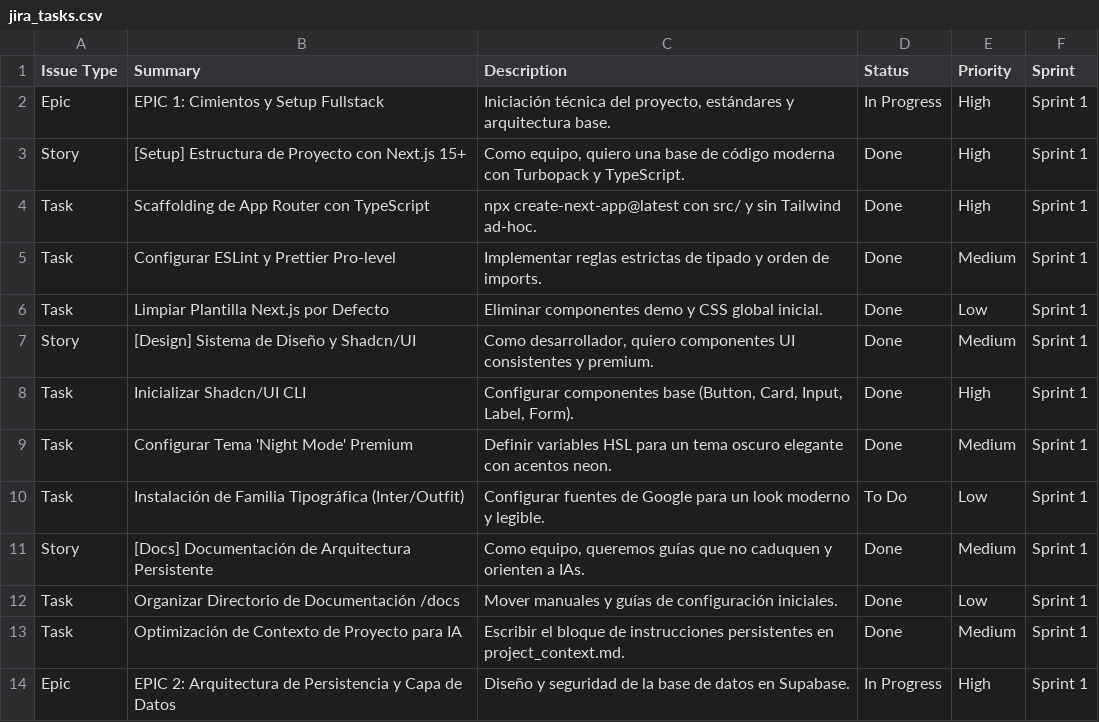
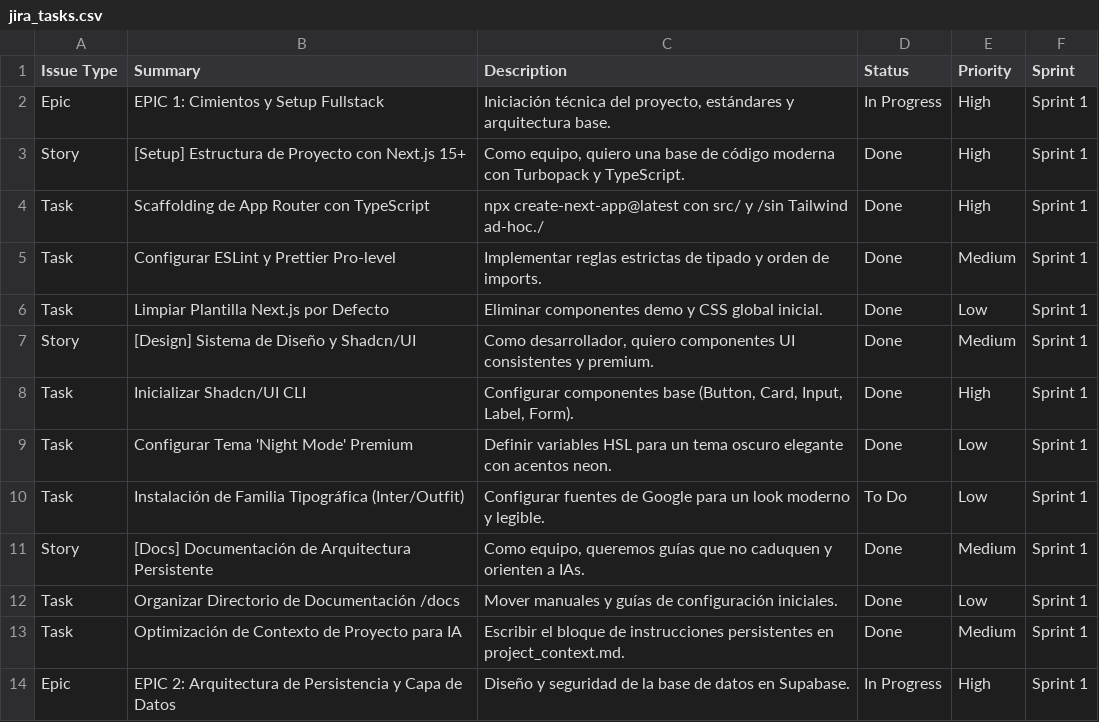
Before and after one commit to FMontes-alt/AdminPanel-Telmark, a CSV file: jira_tasks.csv, drawn as a sheet; only a part is shown.

Commit message:
feat: Implement initial Supabase client and server configurations, add a test page, and update project tasks and development notes.

```diff
--- a/jira_tasks.csv
+++ b/jira_tasks.csv
@@ -3,3 +3,3 @@ Epic      , "EPIC 1: Cimientos y Setup Fullstack"                      , "Inicia
 Story     , "[Setup] Estructura de Proyecto con Next.js 15+"           , "Como equipo, quiero una base de código moderna con Turbopack y TypeScript."    , "Done"       , "High"  , "Sprint 1"
-Task      , "Scaffolding de App Router con TypeScript"                 , "npx create-next-app@latest con src/ y sin Tailwind ad-hoc."                    , "Done"       , "High"  , "Sprint 1"
+Task      , "Scaffolding de App Router con TypeScript"                 , "npx create-next-app@latest con src/ y /sin Tailwind ad-hoc./"                  , "Done"       , "High"  , "Sprint 1"
 Task      , "Configurar ESLint y Prettier Pro-level"                   , "Implementar reglas estrictas de tipado y orden de imports."                    , "Done"       , "Medium", "Sprint 1"
@@ -8,3 +8,3 @@ Story     , "[Design] Sistema de Diseño y Shadcn/UI"                   , "Como
 Task      , "Inicializar Shadcn/UI CLI"                                , "Configurar componentes base (Button, Card, Input, Label, Form)."               , "Done"       , "High"  , "Sprint 1"
-Task      , "Configurar Tema 'Night Mode' Premium"                     , "Definir variables HSL para un tema oscuro elegante con acentos neon."          , "Done"       , "Medium", "Sprint 1"
+Task      , "Configurar Tema 'Night Mode' Premium"                     , "Definir variables HSL para un tema oscuro elegante con acentos neon."          , "Done"       , "Low"   , "Sprint 1"
 Task      , "Instalación de Familia Tipográfica (Inter/Outfit)"        , "Configurar fuentes de Google para un look moderno y legible."                  , "To Do"      , "Low"   , "Sprint 1"
```
Also changed, not shown: 4 other files.
